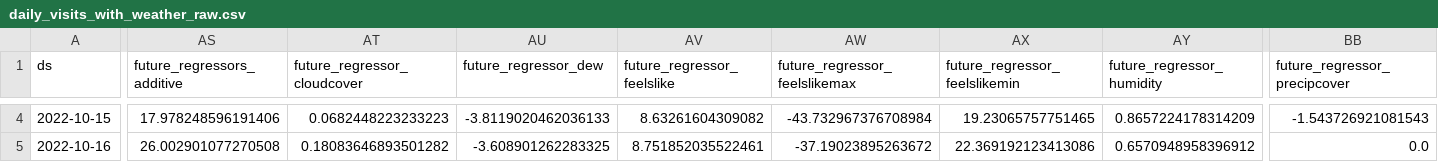
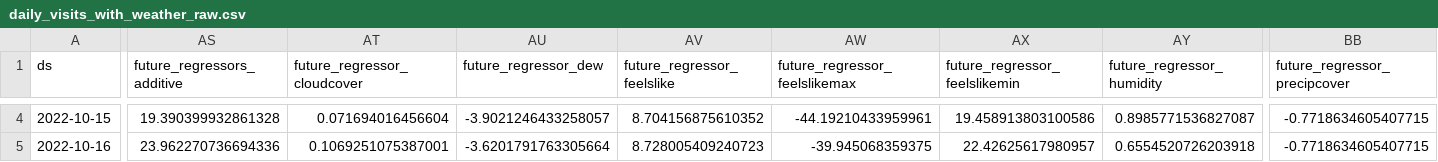
Before and after one commit to drdevinhopkins/hourly-report-neuralprophet, a CSV file: forecasts/daily_visits_with_weather_raw.csv, drawn as a sheet; only a part is shown, gaps mark what is left out; the diff covers the shown part only; the diff names each change by its address in the sheet, - before the commit and + after, or states it on an @@ line.

```diff
--- a/forecasts/daily_visits_with_weather_raw.csv
+++ b/forecasts/daily_visits_with_weather_raw.csv
-AS4 (future_regressors_additive): 17.978248596191406
+AS4 (future_regressors_additive): 19.390399932861328
-AT4 (future_regressor_cloudcover): 0.0682448223233223
+AT4 (future_regressor_cloudcover): 0.071694016456604
-AU4 (future_regressor_dew): -3.8119020462036133
+AU4 (future_regressor_dew): -3.9021246433258057
-AV4 (future_regressor_feelslike): 8.63261604309082
+AV4 (future_regressor_feelslike): 8.704156875610352
-AW4 (future_regressor_feelslikemax): -43.732967376708984
+AW4 (future_regressor_feelslikemax): -44.19210433959961
-AX4 (future_regressor_feelslikemin): 19.23065757751465
+AX4 (future_regressor_feelslikemin): 19.458913803100586
-AY4 (future_regressor_humidity): 0.8657224178314209
+AY4 (future_regressor_humidity): 0.8985771536827087
-BB4 (future_regressor_precipcover): -1.543726921081543
+BB4 (future_regressor_precipcover): -0.7718634605407715
-AS5 (future_regressors_additive): 26.002901077270508
+AS5 (future_regressors_additive): 23.962270736694336
-AT5 (future_regressor_cloudcover): 0.18083646893501282
+AT5 (future_regressor_cloudcover): 0.1069251075387001
-AU5 (future_regressor_dew): -3.608901262283325
+AU5 (future_regressor_dew): -3.6201791763305664
-AV5 (future_regressor_feelslike): 8.751852035522461
+AV5 (future_regressor_feelslike): 8.728005409240723
-AW5 (future_regressor_feelslikemax): -37.19023895263672
+AW5 (future_regressor_feelslikemax): -39.945068359375
-AX5 (future_regressor_feelslikemin): 22.369192123413086
+AX5 (future_regressor_feelslikemin): 22.42625617980957
-AY5 (future_regressor_humidity): 0.6570948958396912
+AY5 (future_regressor_humidity): 0.6554520726203918
-BB5 (future_regressor_precipcover): 0.0
+BB5 (future_regressor_precipcover): -0.7718634605407715
```
Also changed, not shown: 137 edited cells elsewhere in this file, forecasts/inflow_raw.csv, forecasts/inflow_with_weather_raw.csv, 12 other files.
